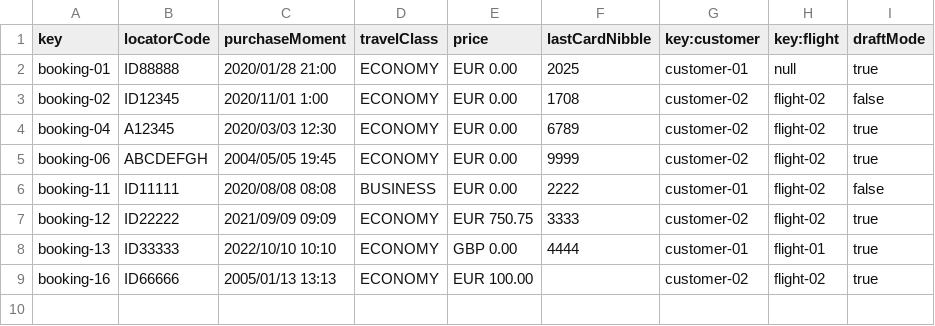
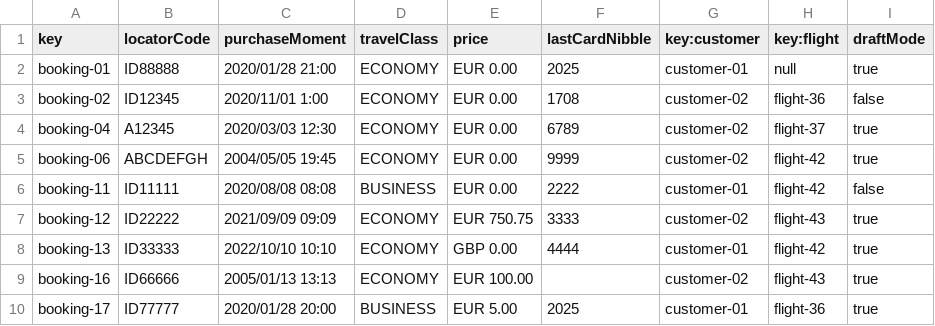
Before and after one commit to Cristinafernandezchica/Acme-ANS, a CSV file: src/main/resources/WEB-INF/data/sample/booking.csv, drawn as a sheet.

Commit message:
test: change flights for valid flights at bookings

```diff
--- a/src/main/resources/WEB-INF/data/sample/booking.csv
+++ b/src/main/resources/WEB-INF/data/sample/booking.csv
@@ -2,8 +2,9 @@ key,locatorCode,purchaseMoment,travelClass,price,lastCardNibble,key:customer,key
 booking-01,ID88888,2020/01/28 21:00,ECONOMY,EUR 0.00,2025,customer-01,null,true
-booking-02,ID12345,2020/11/01 1:00,ECONOMY,EUR 0.00,1708,customer-02,flight-02,false
-booking-04,A12345,2020/03/03 12:30,ECONOMY,EUR 0.00,6789,customer-02,flight-02,true
-booking-06,ABCDEFGH,2004/05/05 19:45,ECONOMY,EUR 0.00,9999,customer-02,flight-02,true
-booking-11,ID11111,2020/08/08 08:08,BUSINESS,EUR 0.00,2222,customer-01,flight-02,false
-booking-12,ID22222,2021/09/09 09:09,ECONOMY,EUR 750.75,3333,customer-02,flight-02,true
-booking-13,ID33333,2022/10/10 10:10,ECONOMY,GBP 0.00,4444,customer-01,flight-01,true
-booking-16,ID66666,2005/01/13 13:13,ECONOMY,EUR 100.00,,customer-02,flight-02,true
+booking-02,ID12345,2020/11/01 1:00,ECONOMY,EUR 0.00,1708,customer-02,flight-36,false
+booking-04,A12345,2020/03/03 12:30,ECONOMY,EUR 0.00,6789,customer-02,flight-37,true
+booking-06,ABCDEFGH,2004/05/05 19:45,ECONOMY,EUR 0.00,9999,customer-02,flight-42,true
+booking-11,ID11111,2020/08/08 08:08,BUSINESS,EUR 0.00,2222,customer-01,flight-42,false
+booking-12,ID22222,2021/09/09 09:09,ECONOMY,EUR 750.75,3333,customer-02,flight-43,true
+booking-13,ID33333,2022/10/10 10:10,ECONOMY,GBP 0.00,4444,customer-01,flight-42,true
+booking-16,ID66666,2005/01/13 13:13,ECONOMY,EUR 100.00,,customer-02,flight-43,true
+booking-17,ID77777,2020/01/28 20:00,BUSINESS,EUR 5.00,2025,customer-01,flight-36,true
```
